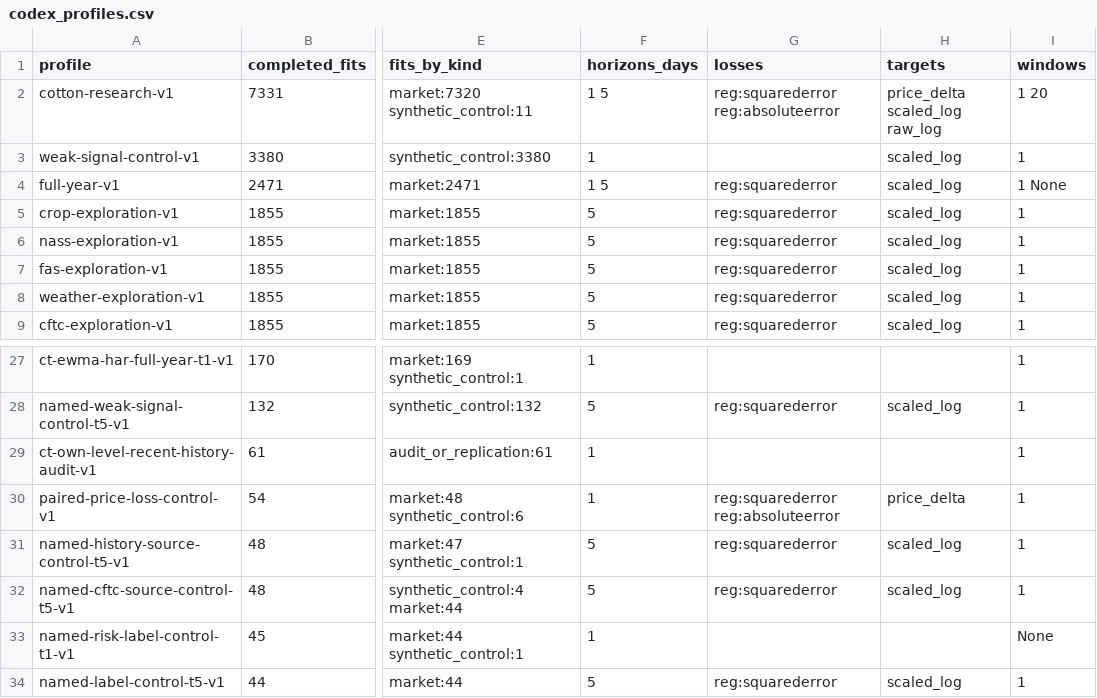
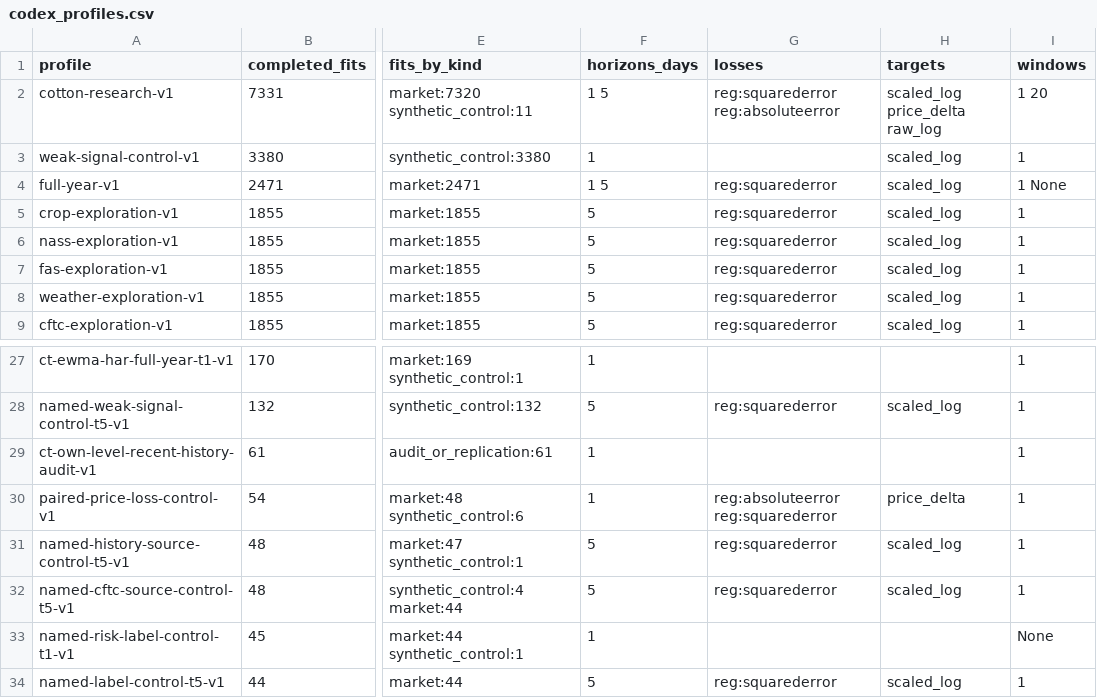
Before and after one commit to ErayKulkizaga/CottonLensAI, a CSV file: docs/research_package/data/codex_profiles.csv, drawn as a sheet; only a part is shown, gaps mark what is left out; the diff names each change by its address in the sheet, - before the commit and + after, or states it on an @@ line.

```diff
--- a/docs/research_package/data/codex_profiles.csv
+++ b/docs/research_package/data/codex_profiles.csv
-H2 (targets): price_delta scaled_log raw_log
+H2 (targets): scaled_log price_delta raw_log
-G30 (losses): reg:squarederror reg:absoluteerror
+G30 (losses): reg:absoluteerror reg:squarederror
```
Also changed, not shown: docs/research_package/data/codex_fits_pivot.csv, 9 other files.
